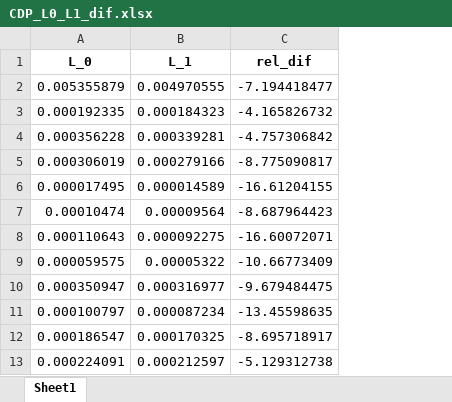
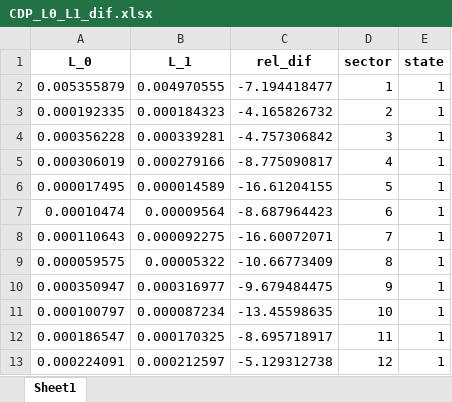
Before and after one commit to jpvasquez-econ/RUV, an Excel workbook: temp/CDP_L0_L1_dif.xlsx, sheet Sheet1, drawn as a sheet; only a part is shown; values as stored, in another font and other column widths than the file's, no borders; the diff names each change by its address in the sheet, - before the commit and + after, or states it on an @@ line.

Commit message:
adding state and sector numeration

```diff
--- a/temp/CDP_L0_L1_dif.xlsx (sheet Sheet1)
+++ b/temp/CDP_L0_L1_dif.xlsx (sheet Sheet1)
+column D (sector), rows 2-13: 1 | 2 | 3 | 4 | 5 | 6 | 7 | 8 | 9 | 10 | 11 | 12
+column E (state), rows 2-13: all 1
```
Also changed, not shown: 1 other file.
